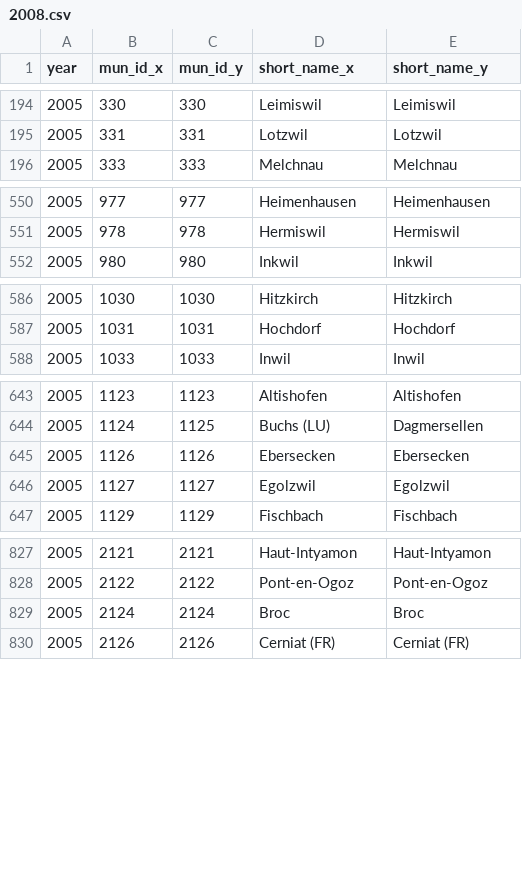
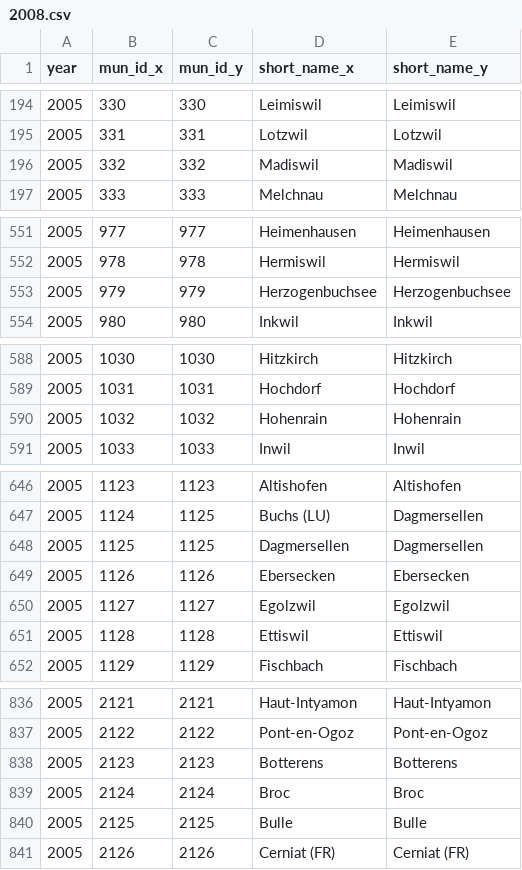
Before and after one commit to cynkra/munch, a CSV file: data/flat/2008.csv, drawn as a sheet; only a part is shown, gaps mark what is left out; the diff covers the shown part only.

```diff
--- a/data/flat/2008.csv
+++ b/data/flat/2008.csv
@@ -195,2 +195,3 @@ year,mun_id_x,mun_id_y,short_name_x,short_name_y
 2005,331,331,Lotzwil,Lotzwil
+2005,332,332,Madiswil,Madiswil
 2005,333,333,Melchnau,Melchnau
@@ -551,2 +552,3 @@ year,mun_id_x,mun_id_y,short_name_x,short_name_y
 2005,978,978,Hermiswil,Hermiswil
+2005,979,979,Herzogenbuchsee,Herzogenbuchsee
 2005,980,980,Inkwil,Inkwil
@@ -587,2 +589,3 @@ year,mun_id_x,mun_id_y,short_name_x,short_name_y
 2005,1031,1031,Hochdorf,Hochdorf
+2005,1032,1032,Hohenrain,Hohenrain
 2005,1033,1033,Inwil,Inwil
@@ -644,4 +647,6 @@ year,mun_id_x,mun_id_y,short_name_x,short_name_y
 2005,1124,1125,Buchs (LU),Dagmersellen
+2005,1125,1125,Dagmersellen,Dagmersellen
 2005,1126,1126,Ebersecken,Ebersecken
 2005,1127,1127,Egolzwil,Egolzwil
+2005,1128,1128,Ettiswil,Ettiswil
 2005,1129,1129,Fischbach,Fischbach
@@ -828,3 +837,5 @@ year,mun_id_x,mun_id_y,short_name_x,short_name_y
 2005,2122,2122,Pont-en-Ogoz,Pont-en-Ogoz
+2005,2123,2123,Botterens,Botterens
 2005,2124,2124,Broc,Broc
+2005,2125,2125,Bulle,Bulle
 2005,2126,2126,Cerniat (FR),Cerniat (FR)
```
Also changed, not shown: 32 added rows elsewhere in this file, data/compact/2006.csv, data/flat/2006.csv, 31 other files.
